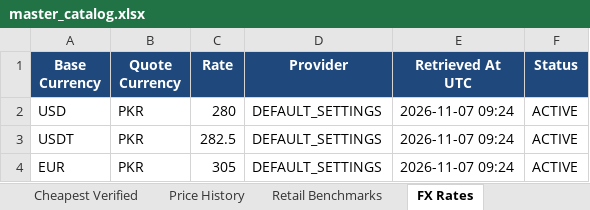
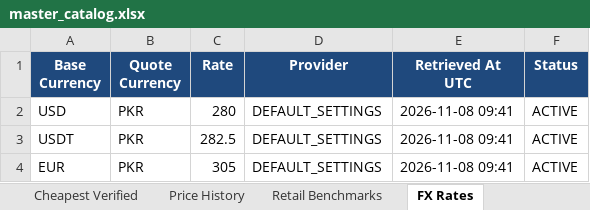
Before and after one commit to m-rehman55/ai-tool-gems-supplier-intelligence, an Excel workbook: master_catalog.xlsx, sheet FX Rates, drawn as a sheet; values as stored, in another font and other column widths than the file's, no borders; the diff names each change by its address in the sheet, - before the commit and + after, or states it on an @@ line.

Commit message:
chore(catalog): automated daily public price sync [skip ci]

```diff
--- a/master_catalog.xlsx (sheet FX Rates)
+++ b/master_catalog.xlsx (sheet FX Rates)
-E2:E4 (Retrieved At UTC): 2026-11-07 09:24
+E2:E4 (Retrieved At UTC): 2026-11-08 09:41
```
Also changed, not shown: sheet README.
